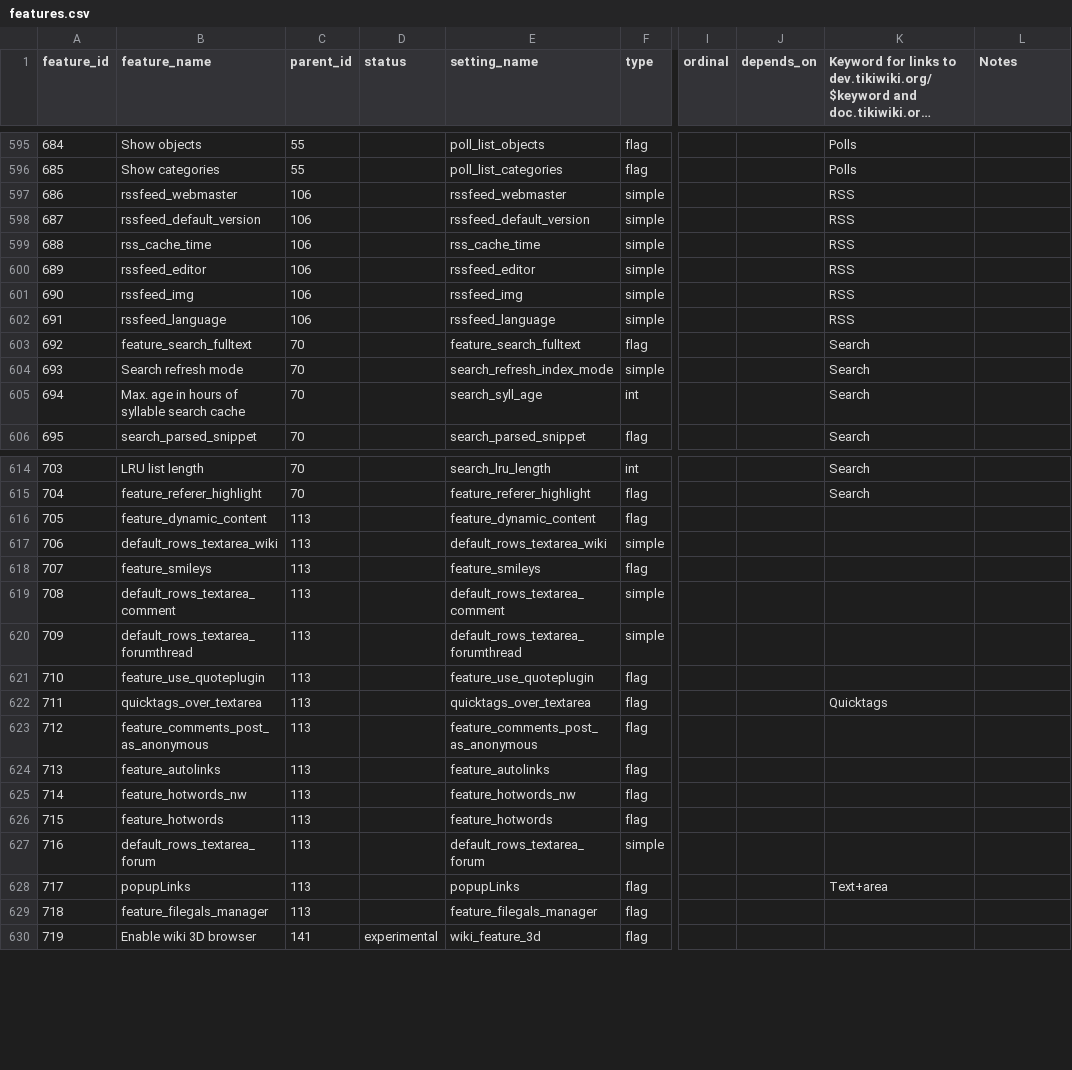
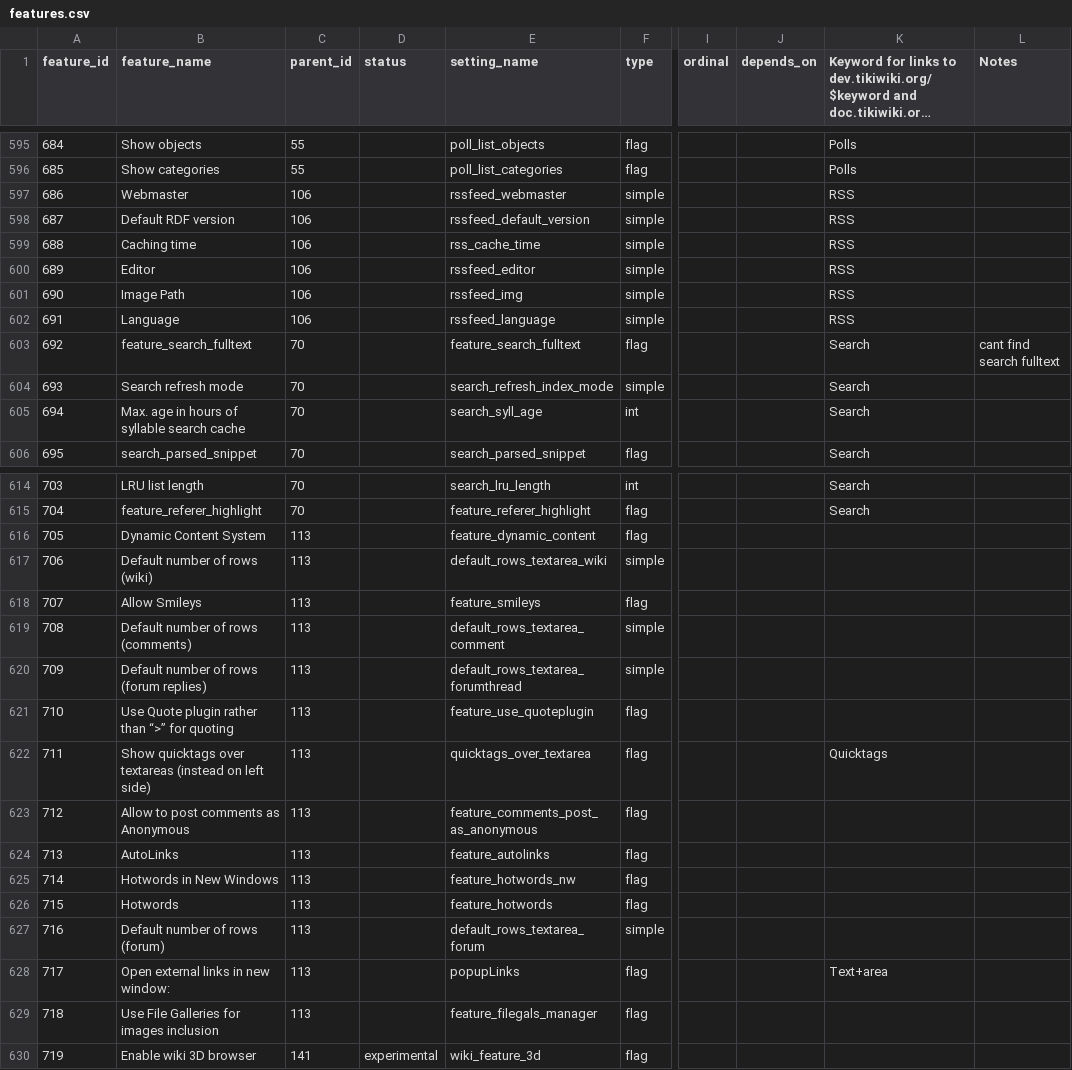
Before and after one commit to meta-net-ar/tiki, a CSV file: db/features.csv, drawn as a sheet; only a part is shown, gaps mark what is left out; long unchanged cells end in …; the diff covers the shown part only; the diff names each change by its address in the sheet, - before the commit and + after, or states it on an @@ line.

```diff
--- a/db/features.csv
+++ b/db/features.csv
-B597 (feature_name): rssfeed_webmaster
+B597 (feature_name): Webmaster
-B598 (feature_name): rssfeed_default_version
+B598 (feature_name): Default RDF version
-B599 (feature_name): rss_cache_time
+B599 (feature_name): Caching time
-B600 (feature_name): rssfeed_editor
+B600 (feature_name): Editor
-B601 (feature_name): rssfeed_img
+B601 (feature_name): Image Path
-B602 (feature_name): rssfeed_language
+B602 (feature_name): Language
-L603 (Notes): (empty)
+L603 (Notes): cant find search fulltext
-B616 (feature_name): feature_dynamic_content
+B616 (feature_name): Dynamic Content System
-B617 (feature_name): default_rows_textarea_wiki
+B617 (feature_name): Default number of rows (wiki)
-B618 (feature_name): feature_smileys
+B618 (feature_name): Allow Smileys
-B619 (feature_name): default_rows_textarea_comment
+B619 (feature_name): Default number of rows (comments)
-B620 (feature_name): default_rows_textarea_forumthread
+B620 (feature_name): Default number of rows (forum replies)
-B621 (feature_name): feature_use_quoteplugin
+B621 (feature_name): Use Quote plugin rather than “>” for quoting
-B622 (feature_name): quicktags_over_textarea
+B622 (feature_name): Show quicktags over textareas (instead on left side)
-B623 (feature_name): feature_comments_post_as_anonymous
+B623 (feature_name): Allow to post comments as Anonymous
-B624 (feature_name): feature_autolinks
+B624 (feature_name): AutoLinks
-B625 (feature_name): feature_hotwords_nw
+B625 (feature_name): Hotwords in New Windows
-B626 (feature_name): feature_hotwords
+B626 (feature_name): Hotwords
-B627 (feature_name): default_rows_textarea_forum
+B627 (feature_name): Default number of rows (forum)
-B628 (feature_name): popupLinks
+B628 (feature_name): Open external links in new window:
-B629 (feature_name): feature_filegals_manager
+B629 (feature_name): Use File Galleries for images inclusion
```
Also changed, not shown: 52 edited cells elsewhere in this file.
